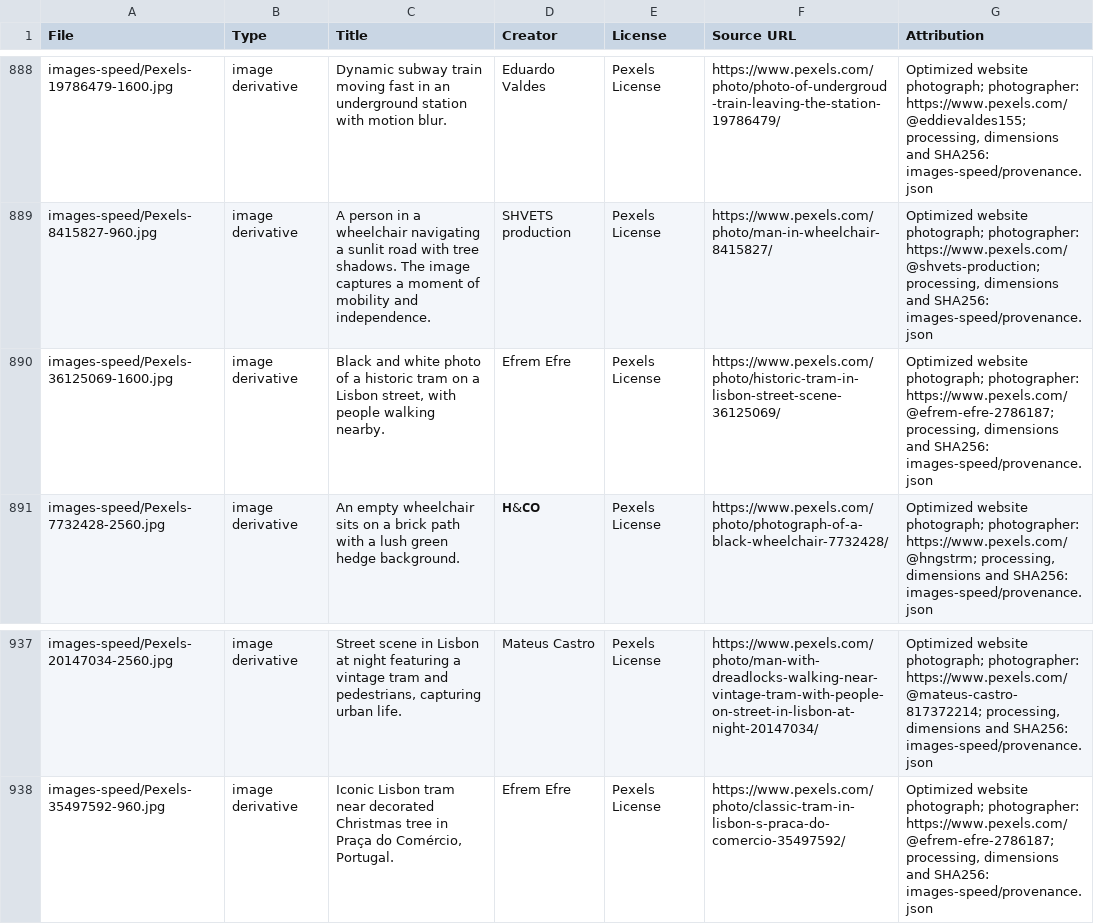
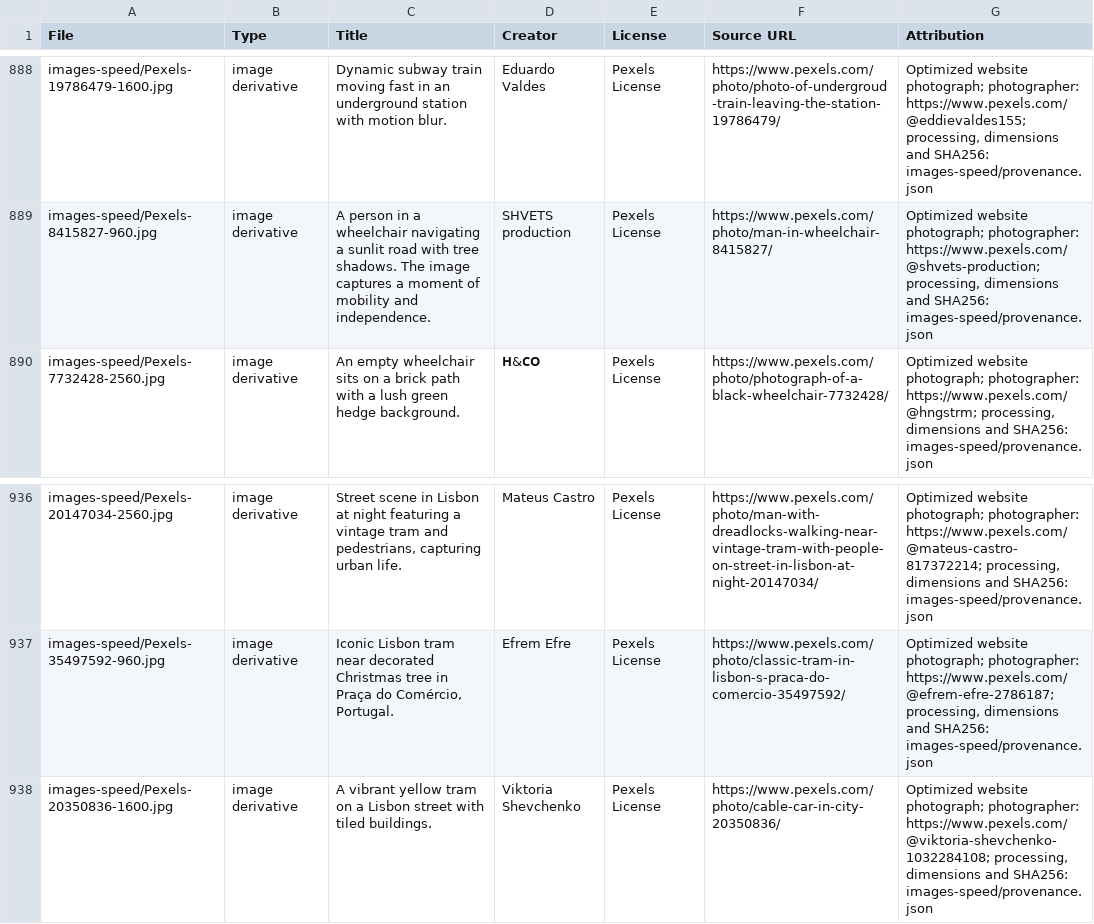
Before and after one commit to guneetsingh097/LisbonDemo, a CSV file: IMAGE-ATTRIBUTION.csv, drawn as a sheet; only a part is shown, gaps mark what is left out; removed rows and columns are numbered as before the commit, all else as after; the diff names each change by its address in the sheet, - before the commit and + after, or states it on an @@ line.

```diff
--- a/IMAGE-ATTRIBUTION.csv
+++ b/IMAGE-ATTRIBUTION.csv
-row 890: images-speed/Pexels-36125069-1600.jpg | image derivative | Black and white photo of a historic tram on a Lisbon street, with people walking nearby. | Efrem Efre | Pexels License | https://www.pexels.com/photo/historic-tram-in-lisbon-street-scene-36125069/ | Optimized website photograph; photographer: https://www.pexels.com/@efrem-efre-2786187; processing, dimensions and SHA256: images-speed/provenance.json
+row 938: images-speed/Pexels-20350836-1600.jpg | image derivative | A vibrant yellow tram on a Lisbon street with tiled buildings. | Viktoria Shevchenko | Pexels License | https://www.pexels.com/photo/cable-car-in-city-20350836/ | Optimized website photograph; photographer: https://www.pexels.com/@viktoria-shevchenko-1032284108; processing, dimensions and SHA256: images-speed/provenance.json
```
Also changed, not shown: 6 other files.
